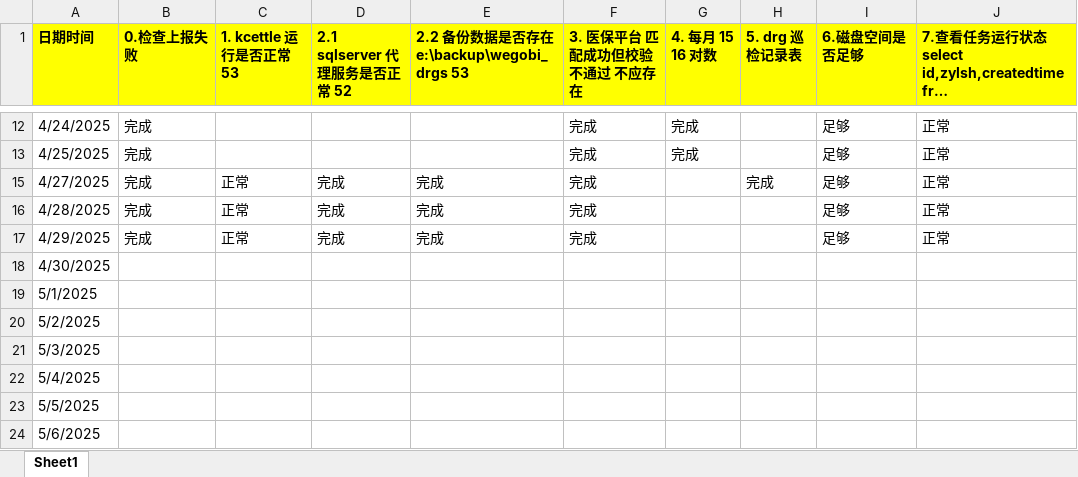
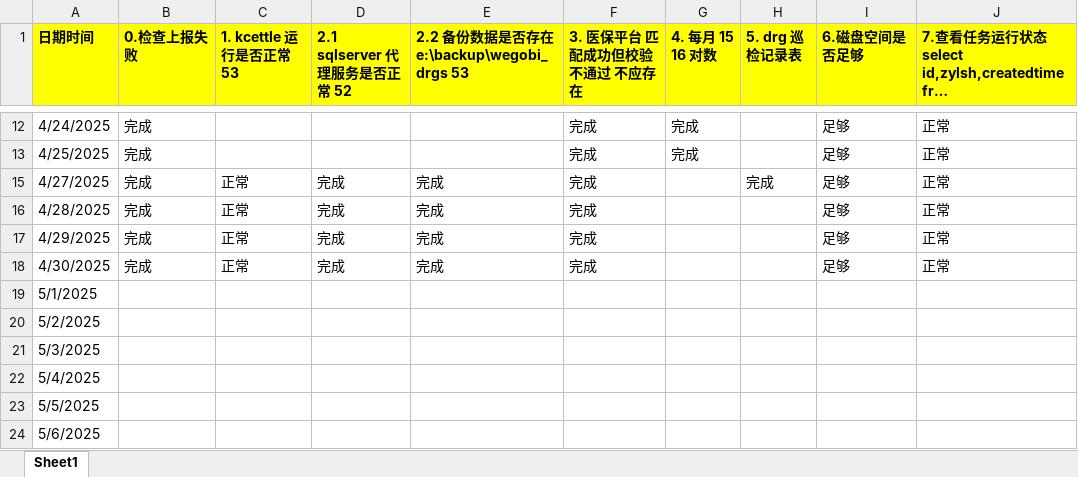
Before and after one commit to Rowling7/WEGONote, an Excel workbook: 日志/日志记录.xlsx, sheet Sheet1, drawn as a sheet; only a part is shown, gaps mark what is left out; long unchanged cells end in …; values as stored, in another font and other column widths than the file's, no borders; the diff names each change by its address in the sheet, - before the commit and + after, or states it on an @@ line.

Commit message:
更新每日日志 留档

```diff
--- a/日志/日志记录.xlsx (sheet Sheet1)
+++ b/日志/日志记录.xlsx (sheet Sheet1)
-B18 (0.检查上报失败): (empty)
+B18 (0.检查上报失败): 完成
-C18 (1. kcettle 运行是否正常 53): (empty)
+C18 (1. kcettle 运行是否正常 53): 正常
-D18 (2.1 sqlserver 代理服务是否正常 52): (empty)
+D18 (2.1 sqlserver 代理服务是否正常 52): 完成
-E18: (empty)
+E18: 完成
-F18 (3. 医保平台 匹配成功但校验不通过 不应存在): (empty)
+F18 (3. 医保平台 匹配成功但校验不通过 不应存在): 完成
-I18 (6.磁盘空间是否足够): (empty)
+I18 (6.磁盘空间是否足够): 足够
-J18: (empty)
+J18: 正常
```
